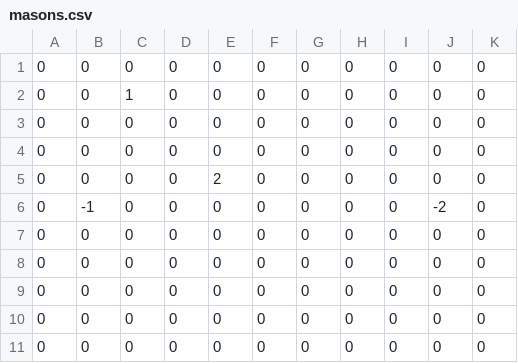
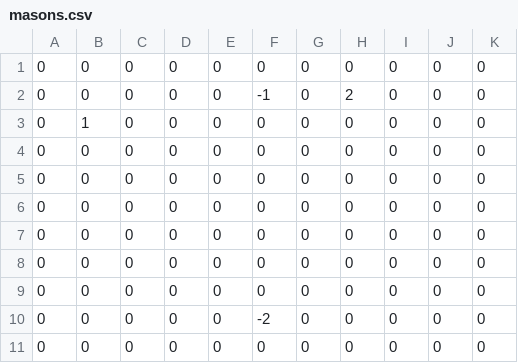
Before and after one commit to om0427/prokon2023_kochi, a CSV file: procon/status/masons.csv, drawn as a sheet.

```diff
--- a/procon/status/masons.csv
+++ b/procon/status/masons.csv
@@ -1,7 +1,6 @@
 0,0,0,0,0,0,0,0,0,0,0
-0,0,1,0,0,0,0,0,0,0,0
+0,0,0,0,0,-1,0,2,0,0,0
+0,1,0,0,0,0,0,0,0,0,0
 0,0,0,0,0,0,0,0,0,0,0
 0,0,0,0,0,0,0,0,0,0,0
-0,0,0,0,2,0,0,0,0,0,0
-0,-1,0,0,0,0,0,0,0,-2,0
 0,0,0,0,0,0,0,0,0,0,0
@@ -10,2 +9,3 @@
 0,0,0,0,0,0,0,0,0,0,0
+0,0,0,0,0,-2,0,0,0,0,0
 0,0,0,0,0,0,0,0,0,0,0
```
Also changed, not shown: procon/status/territories.csv, procon/status/walls.csv, 2 other files.
